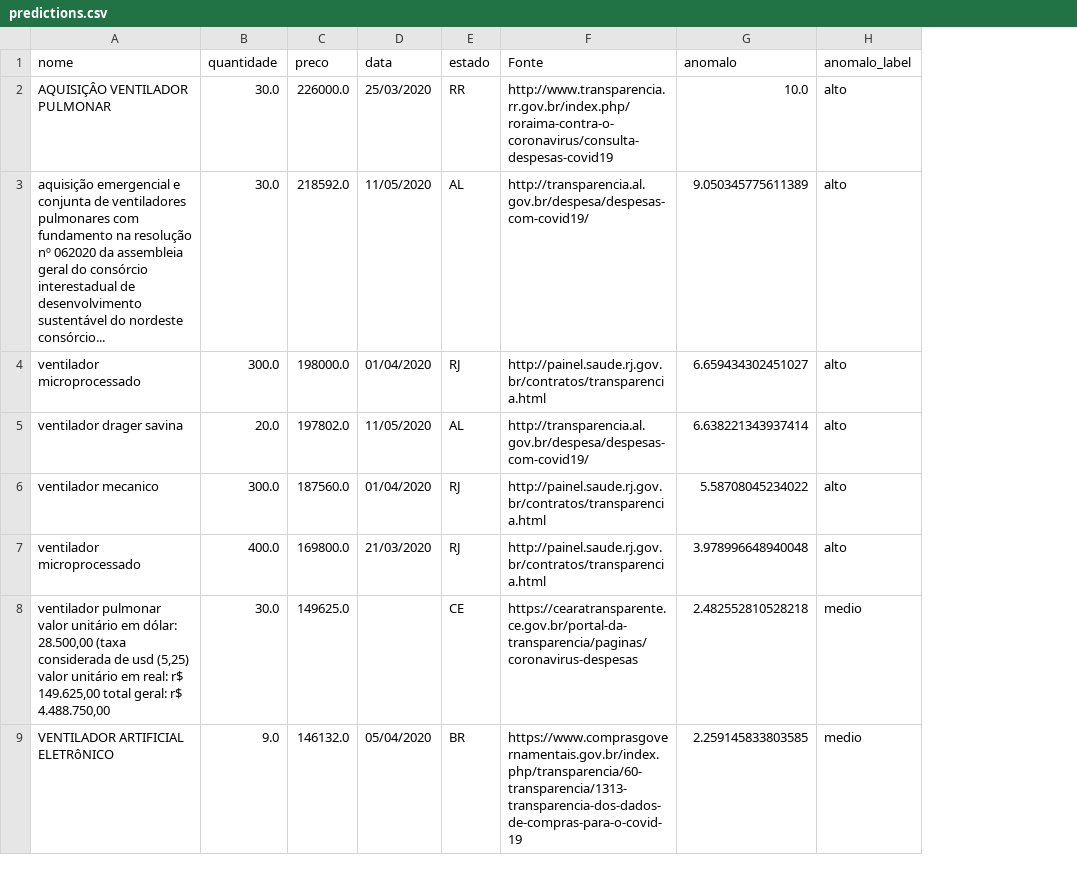
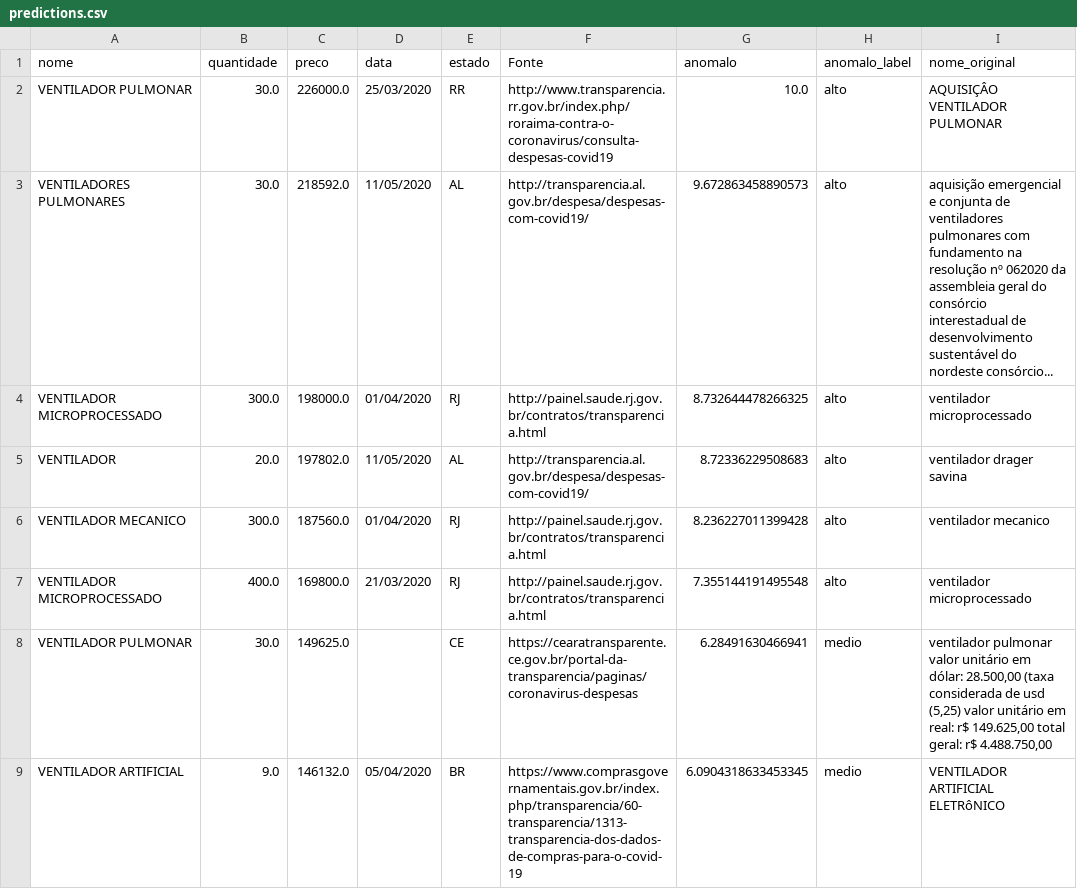
Before and after one commit to Covid404/IARA, a CSV file: predictions/predictions.csv, drawn as a sheet; only a part is shown; the diff covers the shown part only; the diff names each change by its address in the sheet, - before the commit and + after, or states it on an @@ line.

Commit message:
Change anomaly score scale, put clean_names and make_predictions on main.py

```diff
--- a/predictions/predictions.csv
+++ b/predictions/predictions.csv
+column I (nome_original), rows 2-9: AQUISIÇÂO VENTILADOR PULMONAR | aquisição emergencial e conjunta de ventiladores pulmonares com fundamento na resolução nº 062020 da assembleia geral do consórcio interestadual de desenvolvimento sustentável do nordeste consórcio... | ventilador microprocessado | ventilador drager savina | ventilador mecanico | ventilador microprocessado | ventilador pulmonar valor unitário em dólar: 28.500,00 (taxa considerada de usd (5,25) valor unitário em real: r$ 149.625,00 total geral: r$ 4.488.750,00 | VENTILADOR ARTIFICIAL ELETRôNICO
-A2 (nome): AQUISIÇÂO VENTILADOR PULMONAR
+A2 (nome): VENTILADOR PULMONAR
-A3 (nome): aquisição emergencial e conjunta de ventiladores pulmonares com fundamento na resolução nº 062020 da assembleia geral do consórcio interestadual de desenvolvimento sustentável do nordeste consórcio...
+A3 (nome): VENTILADORES PULMONARES
-G3 (anomalo): 9.050345775611389
+G3 (anomalo): 9.672863458890573
-A4 (nome): ventilador microprocessado
+A4 (nome): VENTILADOR MICROPROCESSADO
-G4 (anomalo): 6.659434302451027
+G4 (anomalo): 8.732644478266325
-A5 (nome): ventilador drager savina
+A5 (nome): VENTILADOR
-G5 (anomalo): 6.638221343937414
+G5 (anomalo): 8.72336229508683
-A6 (nome): ventilador mecanico
+A6 (nome): VENTILADOR MECANICO
-G6 (anomalo): 5.58708045234022
+G6 (anomalo): 8.236227011399428
-A7 (nome): ventilador microprocessado
+A7 (nome): VENTILADOR MICROPROCESSADO
-G7 (anomalo): 3.978996648940048
+G7 (anomalo): 7.355144191495548
-A8 (nome): ventilador pulmonar valor unitário em dólar: 28.500,00 (taxa considerada de usd (5,25) valor unitário em real: r$ 149.625,00 total geral: r$ 4.488.750,00
+A8 (nome): VENTILADOR PULMONAR
-G8 (anomalo): 2.482552810528218
+G8 (anomalo): 6.28491630466941
-A9 (nome): VENTILADOR ARTIFICIAL ELETRôNICO
+A9 (nome): VENTILADOR ARTIFICIAL
-G9 (anomalo): 2.259145833803585
+G9 (anomalo): 6.0904318633453345
```
Also changed, not shown: 2 removed rows and 72 edited cells elsewhere in this file, predictions/predictions_namepattern.csv, 3 other files.
